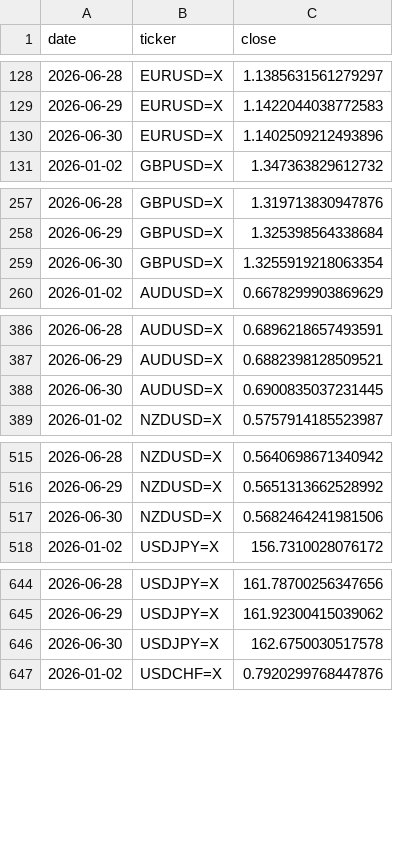
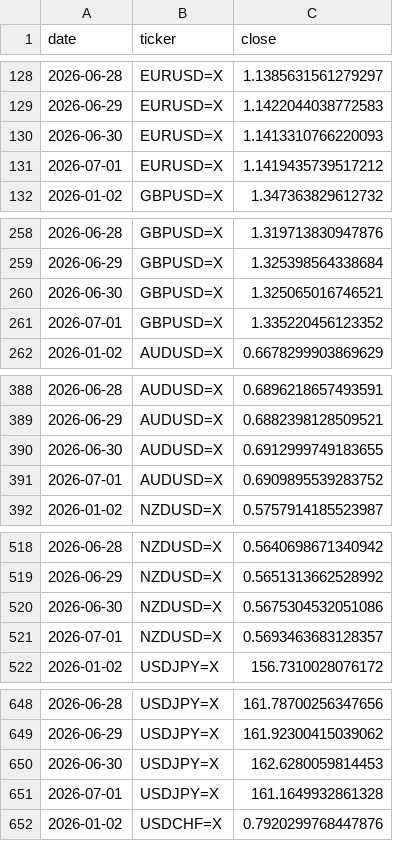
Before and after one commit to rari812/fx-momentum-data, a CSV file: data/fx_daily.csv, drawn as a sheet; only a part is shown, gaps mark what is left out; the diff covers the shown part only.

```diff
--- a/data/fx_daily.csv
+++ b/data/fx_daily.csv
@@ -129,3 +129,4 @@ date,ticker,close
 2026-06-29,EURUSD=X,1.1422044038772583
-2026-06-30,EURUSD=X,1.1402509212493896
+2026-06-30,EURUSD=X,1.1413310766220093
+2026-07-01,EURUSD=X,1.1419435739517212
 2026-01-02,GBPUSD=X,1.347363829612732
@@ -258,3 +259,4 @@ date,ticker,close
 2026-06-29,GBPUSD=X,1.325398564338684
-2026-06-30,GBPUSD=X,1.3255919218063354
+2026-06-30,GBPUSD=X,1.325065016746521
+2026-07-01,GBPUSD=X,1.335220456123352
 2026-01-02,AUDUSD=X,0.6678299903869629
@@ -387,3 +389,4 @@ date,ticker,close
 2026-06-29,AUDUSD=X,0.6882398128509521
-2026-06-30,AUDUSD=X,0.6900835037231445
+2026-06-30,AUDUSD=X,0.6912999749183655
+2026-07-01,AUDUSD=X,0.6909895539283752
 2026-01-02,NZDUSD=X,0.5757914185523987
@@ -516,3 +519,4 @@ date,ticker,close
 2026-06-29,NZDUSD=X,0.5651313662528992
-2026-06-30,NZDUSD=X,0.5682464241981506
+2026-06-30,NZDUSD=X,0.5675304532051086
+2026-07-01,NZDUSD=X,0.5693463683128357
 2026-01-02,USDJPY=X,156.7310028076172
@@ -645,3 +649,4 @@ date,ticker,close
 2026-06-29,USDJPY=X,161.92300415039062
-2026-06-30,USDJPY=X,162.6750030517578
+2026-06-30,USDJPY=X,162.6280059814453
+2026-07-01,USDJPY=X,161.1649932861328
 2026-01-02,USDCHF=X,0.7920299768447876
```
Also changed, not shown: 2 added rows and 2 edited cells elsewhere in this file, data/coverage.csv, 1 other file.
